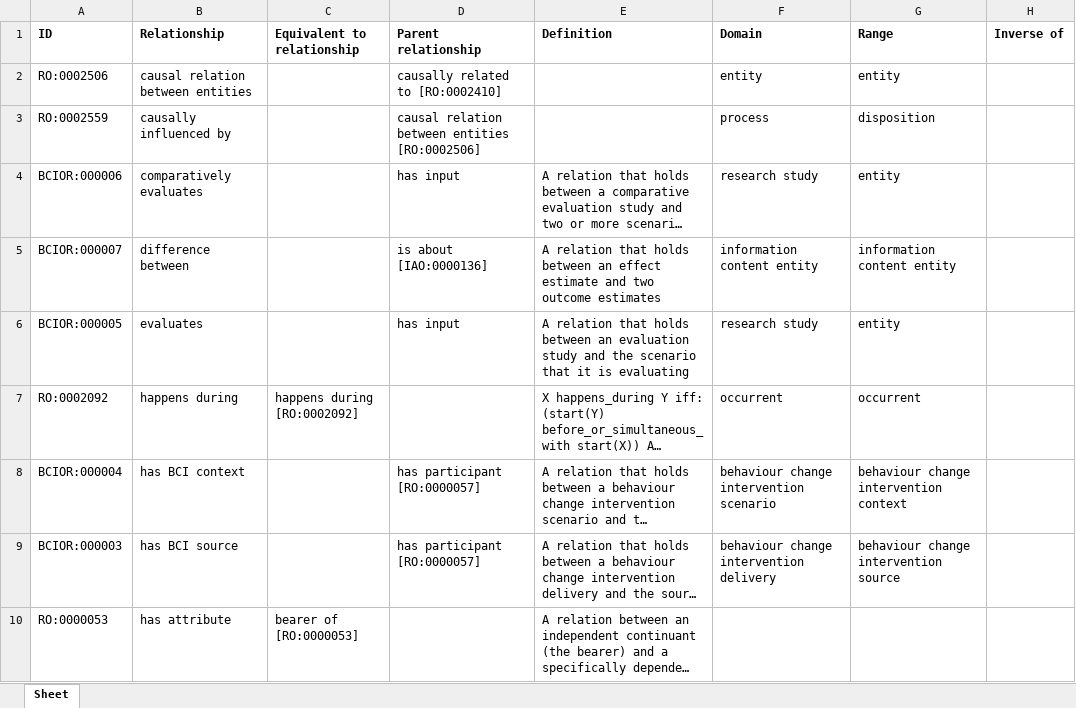
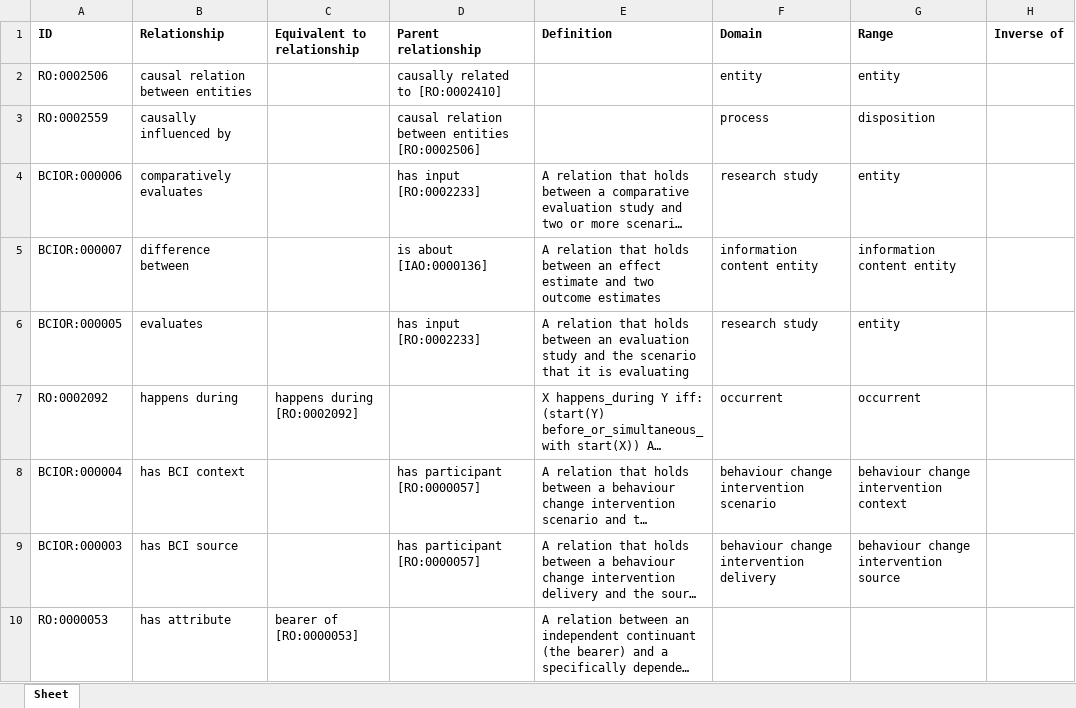
Before and after one commit to HumanBehaviourChangeProject/ontologies, an Excel workbook: Upper Level BCIO/inputs/BCIO_Upper_Rels.xlsx, sheet Sheet, drawn as a sheet; only a part is shown; long unchanged cells end in …; values as stored, in another font and other column widths than the file's, no borders; the diff names each change by its address in the sheet, - before the commit and + after, or states it on an @@ line.

Commit message:
Updating BCIO_Upper_Rels.xlsx

```diff
--- a/Upper Level BCIO/inputs/BCIO_Upper_Rels.xlsx (sheet Sheet)
+++ b/Upper Level BCIO/inputs/BCIO_Upper_Rels.xlsx (sheet Sheet)
-D4 (Parent relationship): has input
+D4 (Parent relationship): has input [RO:0002233]
-D6 (Parent relationship): has input
+D6 (Parent relationship): has input [RO:0002233]
```
